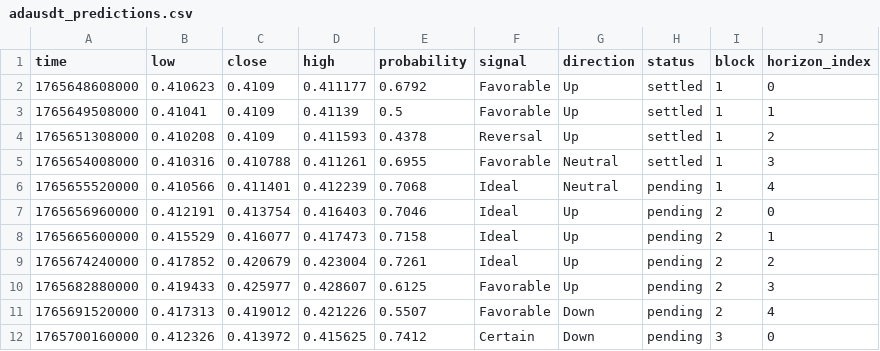
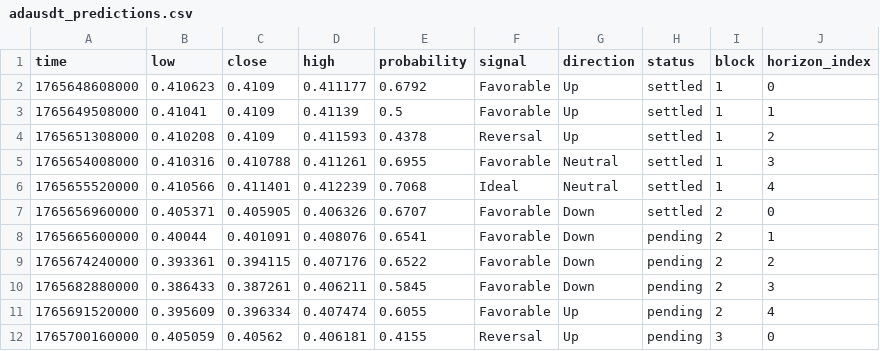
Before and after one commit to Cipherion-Market-Research/abacus-trading-view, a CSV file: data/crypto/adausdt_predictions.csv, drawn as a sheet; only a part is shown; the diff covers the shown part only.

```diff
--- a/data/crypto/adausdt_predictions.csv
+++ b/data/crypto/adausdt_predictions.csv
@@ -5,8 +5,8 @@ time,low,close,high,probability,signal,direction,status,block,horizon_index
 1765654008000,0.410316,0.410788,0.411261,0.6955,Favorable,Neutral,settled,1,3
-1765655520000,0.410566,0.411401,0.412239,0.7068,Ideal,Neutral,pending,1,4
-1765656960000,0.412191,0.413754,0.416403,0.7046,Ideal,Up,pending,2,0
-1765665600000,0.415529,0.416077,0.417473,0.7158,Ideal,Up,pending,2,1
-1765674240000,0.417852,0.420679,0.423004,0.7261,Ideal,Up,pending,2,2
-1765682880000,0.419433,0.425977,0.428607,0.6125,Favorable,Up,pending,2,3
-1765691520000,0.417313,0.419012,0.421226,0.5507,Favorable,Down,pending,2,4
-1765700160000,0.412326,0.413972,0.415625,0.7412,Certain,Down,pending,3,0
+1765655520000,0.410566,0.411401,0.412239,0.7068,Ideal,Neutral,settled,1,4
+1765656960000,0.405371,0.405905,0.406326,0.6707,Favorable,Down,settled,2,0
+1765665600000,0.40044,0.401091,0.408076,0.6541,Favorable,Down,pending,2,1
+1765674240000,0.393361,0.394115,0.407176,0.6522,Favorable,Down,pending,2,2
+1765682880000,0.386433,0.387261,0.406211,0.5845,Favorable,Down,pending,2,3
+1765691520000,0.395609,0.396334,0.407474,0.6055,Favorable,Up,pending,2,4
+1765700160000,0.405059,0.40562,0.406181,0.4155,Reversal,Up,pending,3,0
```
Also changed, not shown: 24 edited cells elsewhere in this file, data/crypto/atomusdt_predictions.csv, data/crypto/btcusdt_predictions.csv, 10 other files.
